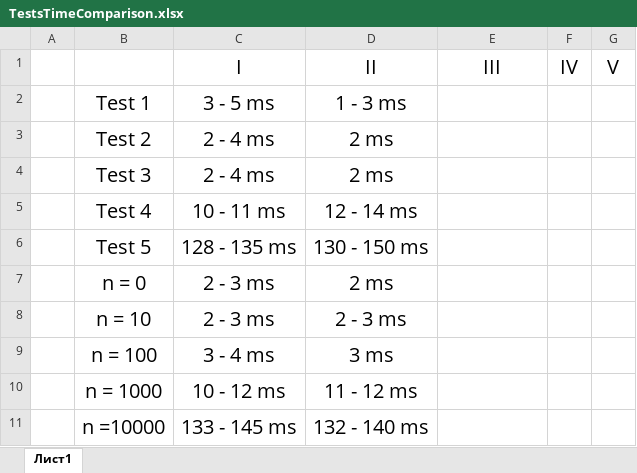
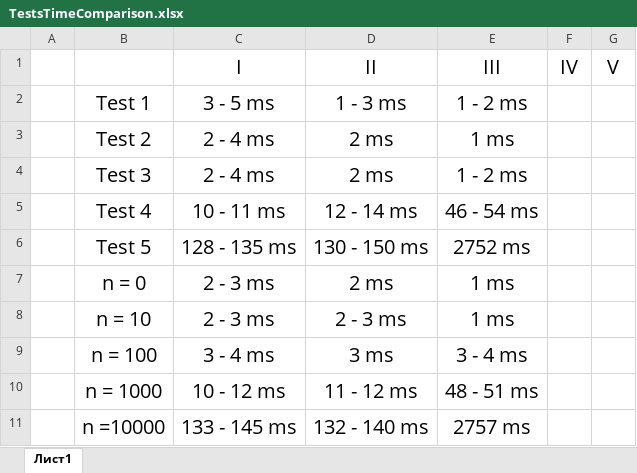
Before and after one commit to Muxianesty/Computing-Systems-Architecture, an Excel workbook: TestsTimeComparison.xlsx, sheet Лист1, drawn as a sheet; values as stored, in another font and other column widths than the file's, no borders; the diff names each change by its address in the sheet, - before the commit and + after, or states it on an @@ line.

Commit message:
Add files via upload

```diff
--- a/TestsTimeComparison.xlsx (sheet Лист1)
+++ b/TestsTimeComparison.xlsx (sheet Лист1)
-E2 (III): (empty)
+E2 (III): 1 - 2 ms
-E3 (III): (empty)
+E3 (III): 1 ms
-E4 (III): (empty)
+E4 (III): 1 - 2 ms
-E5 (III): (empty)
+E5 (III): 46 - 54 ms
-E6 (III): (empty)
+E6 (III): 2752 ms
-E7:E8 (III): (empty)
+E7:E8 (III): 1 ms
-E9 (III): (empty)
+E9 (III): 3 - 4 ms
-E10 (III): (empty)
+E10 (III): 48 - 51 ms
-E11 (III): (empty)
+E11 (III): 2757 ms
```
